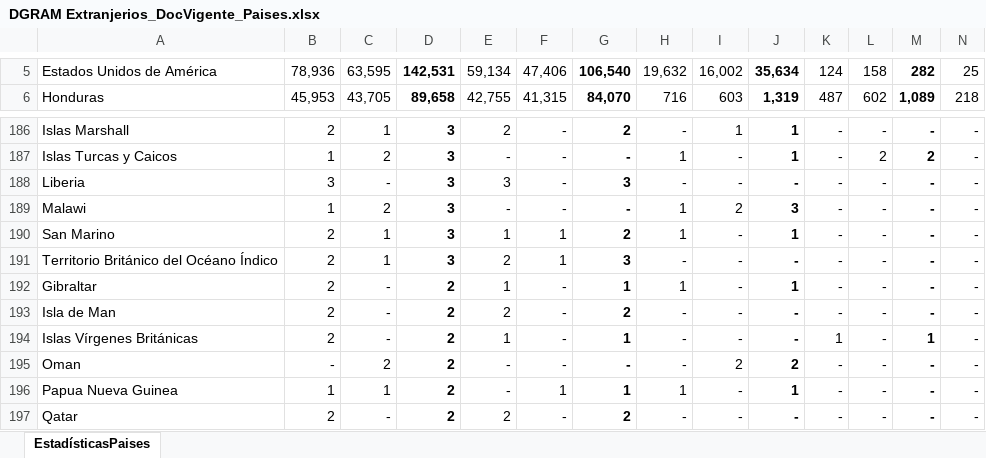
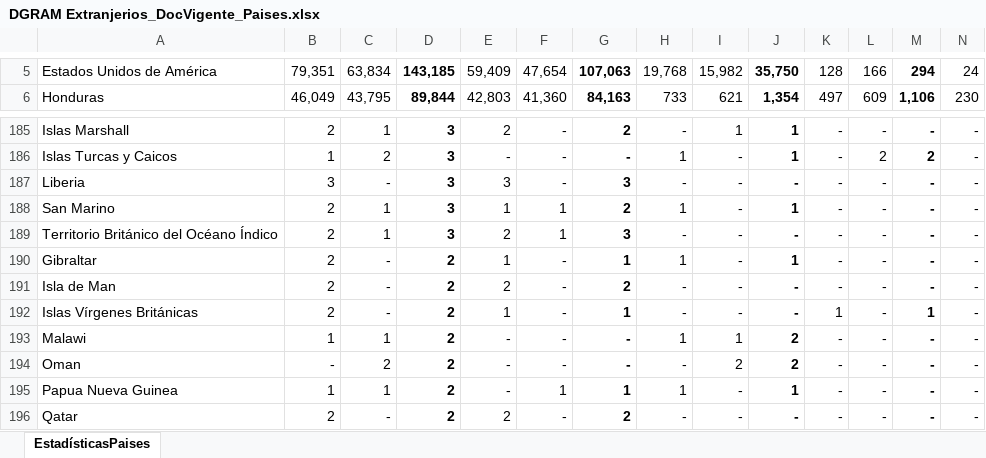
Before and after one commit to OckarLezama/ecosistema-inm, an Excel workbook: DATA/DGRAM Extranjerios_DocVigente_Paises.xlsx, sheet EstadísticasPaises, drawn as a sheet; only a part is shown, gaps mark what is left out; values as stored, in another font and other column widths than the file's, no borders; removed rows and columns are numbered as before the commit, all else as after; rows hold the shown columns only; the diff covers the shown part only; the diff names each change by its address in the sheet, - before the commit and + after, or states it on an @@ line.

```diff
--- a/DATA/DGRAM Extranjerios_DocVigente_Paises.xlsx (sheet EstadísticasPaises)
+++ b/DATA/DGRAM Extranjerios_DocVigente_Paises.xlsx (sheet EstadísticasPaises)
-B5: 78,936
+B5: 79,351
-C5: 63,595
+C5: 63,834
-D5: 142,531
+D5: 143,185
-E5: 59,134
+E5: 59,409
-F5: 47,406
+F5: 47,654
-G5: 106,540
+G5: 107,063
-H5: 19,632
+H5: 19,768
-I5: 16,002
+I5: 15,982
-J5: 35,634
+J5: 35,750
-K5: 124
+K5: 128
-L5: 158
+L5: 166
-M5: 282
+M5: 294
-N5: 25
+N5: 24
-B6: 45,953
+B6: 46,049
-C6: 43,705
+C6: 43,795
-D6: 89,658
+D6: 89,844
-E6: 42,755
+E6: 42,803
-F6: 41,315
+F6: 41,360
-G6: 84,070
+G6: 84,163
-H6: 716
+H6: 733
-I6: 603
+I6: 621
-J6: 1,319
+J6: 1,354
-K6: 487
+K6: 497
-L6: 602
+L6: 609
-M6: 1,089
+M6: 1,106
-N6: 218
+N6: 230
-row 189: Malawi | 1 | 2 | 3 | - | - | - | 1 | 2 | 3 | - | - | - | -
+row 193: Malawi | 1 | 1 | 2 | - | - | - | 1 | 1 | 2 | - | - | - | -
```
Also changed, not shown: 15 added rows, 16 removed rows and 856 edited cells elsewhere in this sheet, DATA/DGRAM Extranjerios_DocVigente_EdosvsPaises.xlsx, DATA/DGRAM Extranjerios_DocVigente_Estados.xlsx, 3 other files.
